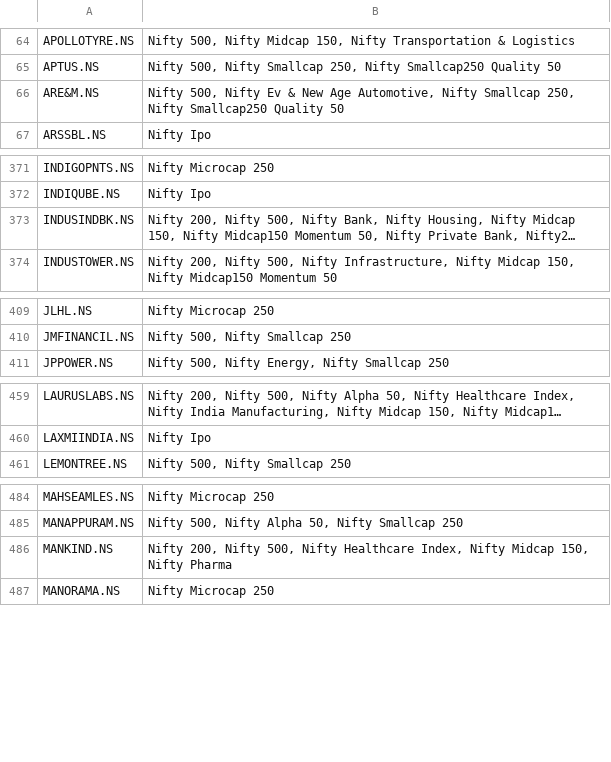
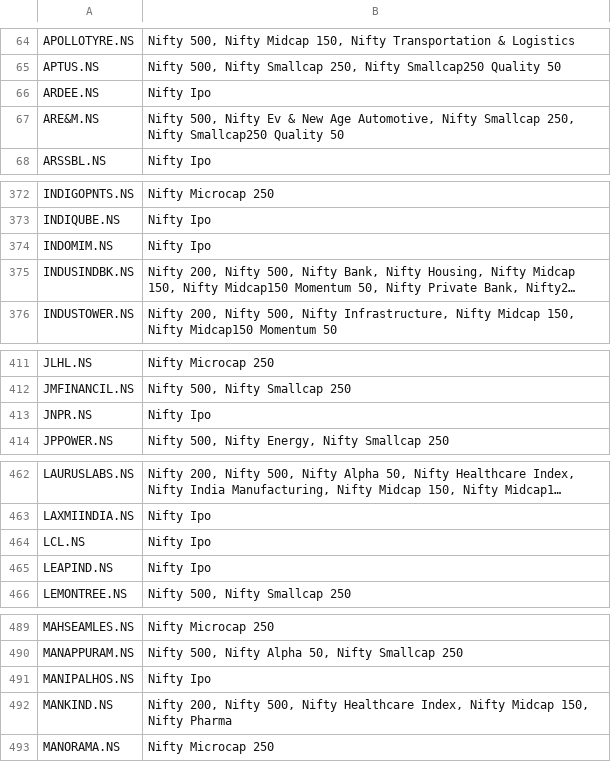
Before and after one commit to deeprohra23-gif/alphascope, a CSV file: data/index_constituents.csv, drawn as a sheet; only a part is shown, gaps mark what is left out; long unchanged cells end in …; the diff covers the shown part only; the diff names each change by its address in the sheet, - before the commit and + after, or states it on an @@ line.

```diff
--- a/data/index_constituents.csv
+++ b/data/index_constituents.csv
+row 66: ARDEE.NS | Nifty Ipo
+row 374: INDOMIM.NS | Nifty Ipo
+row 413: JNPR.NS | Nifty Ipo
+row 464: LCL.NS | Nifty Ipo
+row 465: LEAPIND.NS | Nifty Ipo
+row 491: MANIPALHOS.NS | Nifty Ipo
```
Also changed, not shown: 3 added rows elsewhere in this file, data/fundamentals.csv, data/nifty500_symbols.csv.
